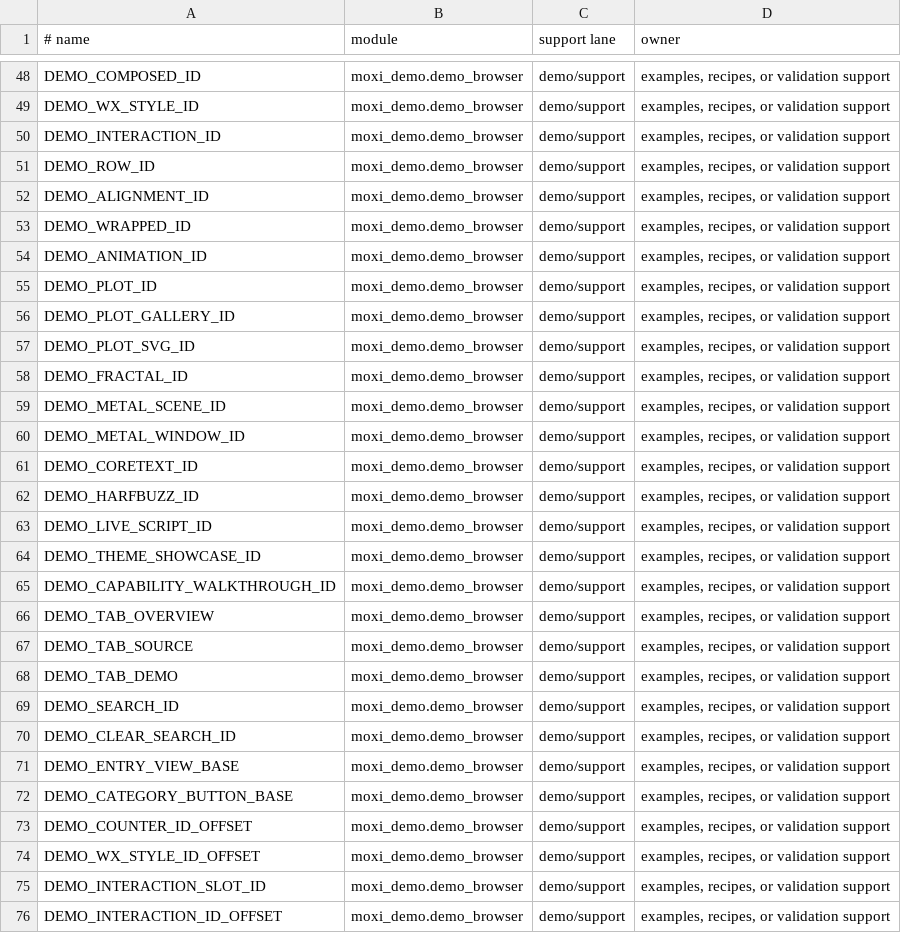
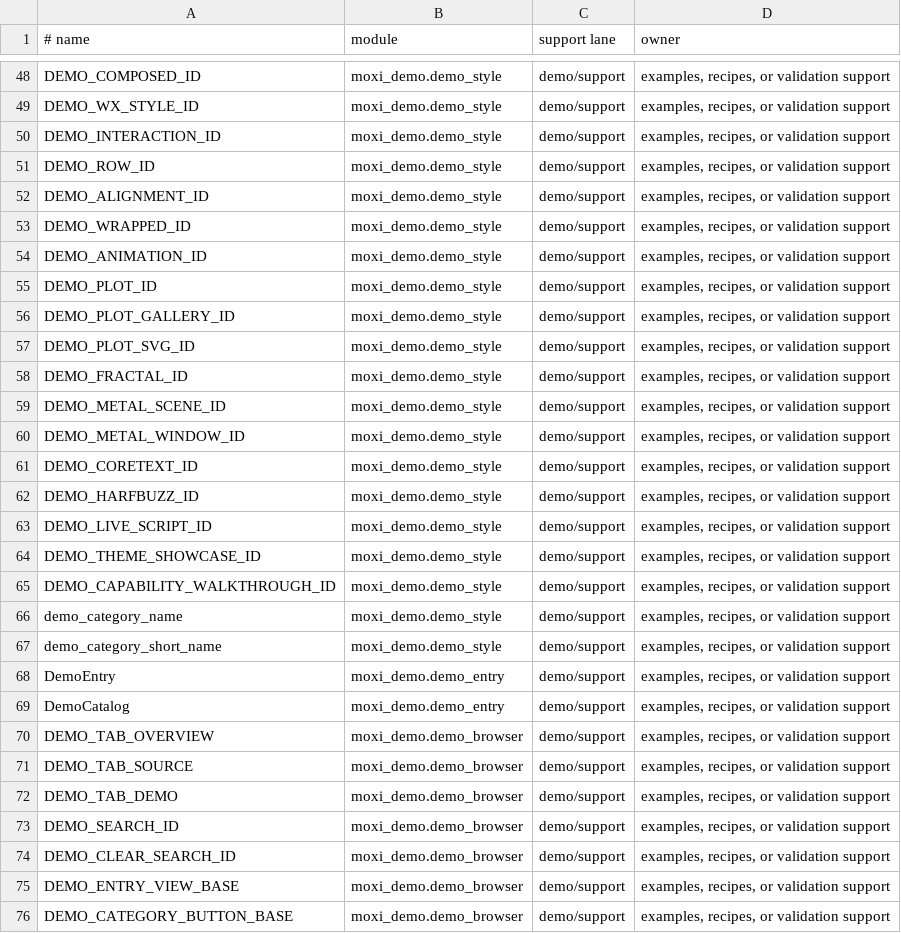
Before and after one commit to davidmashburn/moxi, a TSV file: docs/demo-api-surface.tsv, drawn as a sheet; only a part is shown, gaps mark what is left out; the shorter side is filled out with more unchanged rows; the diff covers the shown part only; the diff names each change by its address in the sheet, - before the commit and + after, or states it on an @@ line.

```diff
--- a/docs/demo-api-surface.tsv
+++ b/docs/demo-api-surface.tsv
-B48:B65 (module): moxi_demo.demo_browser
+B48:B65 (module): moxi_demo.demo_style
+row 66: demo_category_name | moxi_demo.demo_style | demo/support | examples, recipes, or validation support
+row 67: demo_category_short_name | moxi_demo.demo_style | demo/support | examples, recipes, or validation support
+row 68: DemoEntry | moxi_demo.demo_entry | demo/support | examples, recipes, or validation support
+row 69: DemoCatalog | moxi_demo.demo_entry | demo/support | examples, recipes, or validation support
```
Also changed, not shown: 4 removed rows and 27 edited cells elsewhere in this file, docs/demo-api-lanes.tsv, 10 other files.
